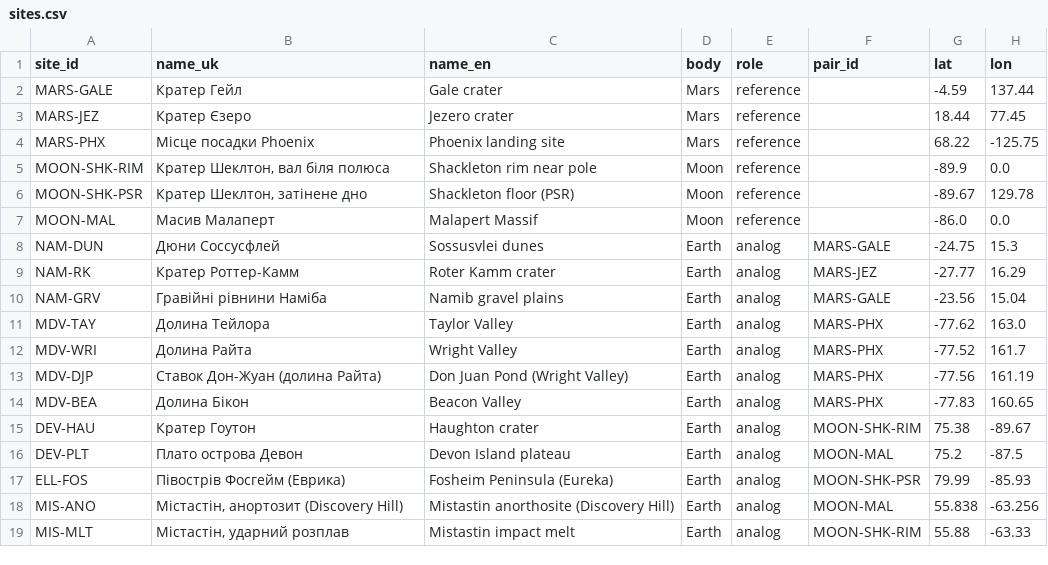
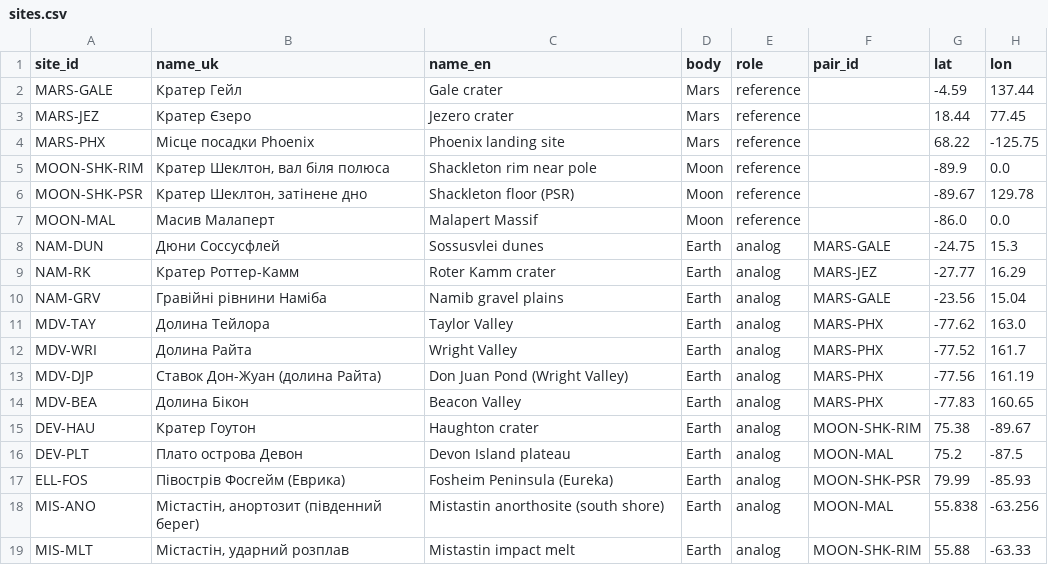
Before and after one commit to Max1-CE/earth-analog, a CSV file: data/sites.csv, drawn as a sheet; only a part is shown; the diff names each change by its address in the sheet, - before the commit and + after, or states it on an @@ line.

```diff
--- a/data/sites.csv
+++ b/data/sites.csv
-B18 (name_uk): Містастін, анортозит (Discovery Hill)
+B18 (name_uk): Містастін, анортозит (південний берег)
-C18 (name_en): Mistastin anorthosite (Discovery Hill)
+C18 (name_en): Mistastin anorthosite (south shore)
```
Also changed, not shown: 1 other file.
